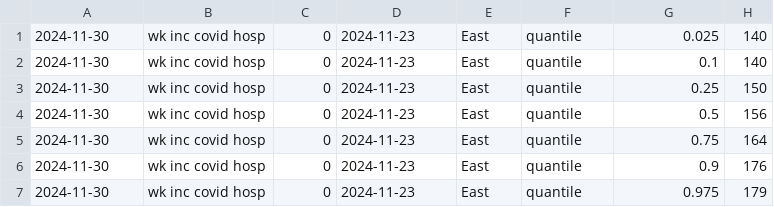
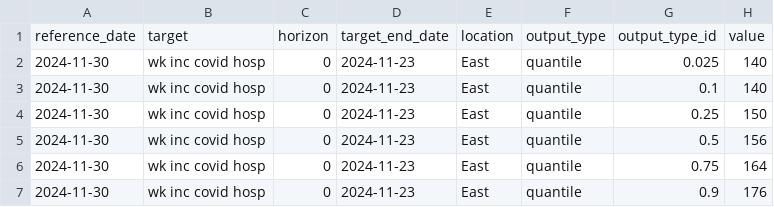
Before and after one commit to william-redman/hospitalization-forecast, a CSV file: model-output/JHUAPL-DMD/2024-11-30-JHUAPL-DMD.csv, drawn as a sheet; only a part is shown; the shorter side is filled out with more unchanged rows; the diff names each change by its address in the sheet, - before the commit and + after, or states it on an @@ line.

Commit message:
Updated JHUAPL predictions
Corrected missing header

```diff
--- a/model-output/JHUAPL-DMD/2024-11-30-JHUAPL-DMD.csv
+++ b/model-output/JHUAPL-DMD/2024-11-30-JHUAPL-DMD.csv
+row 1: reference_date | target | horizon | target_end_date | location | output_type | output_type_id | value
```
